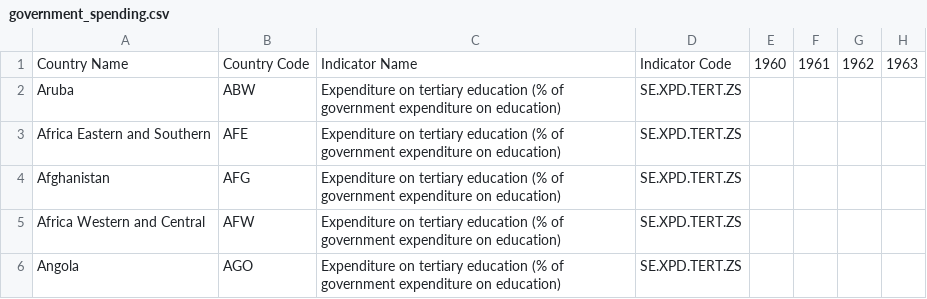
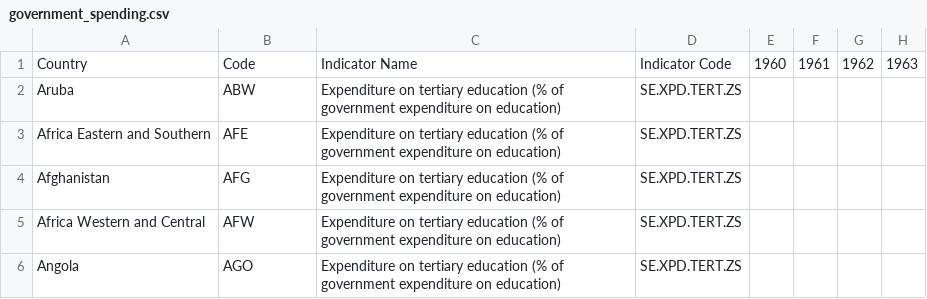
Before and after one commit to nsuz0003/FIT3179-Assignment-2, a CSV file: data/government_spending.csv, drawn as a sheet; only a part is shown; the diff names each change by its address in the sheet, - before the commit and + after, or states it on an @@ line.

Commit message:
Update government_spending.csv

```diff
--- a/data/government_spending.csv
+++ b/data/government_spending.csv
-A1: Country Name
+A1: Country
-B1: Country Code
+B1: Code
```
